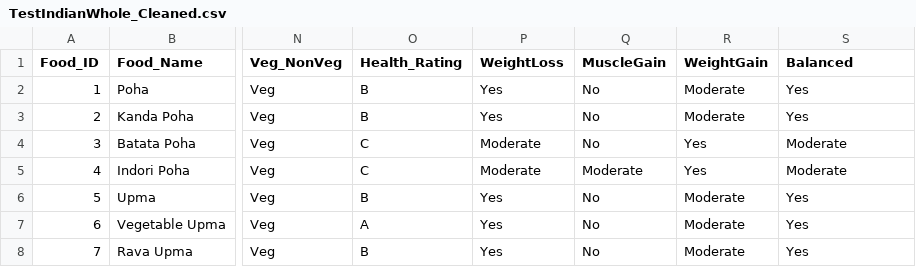
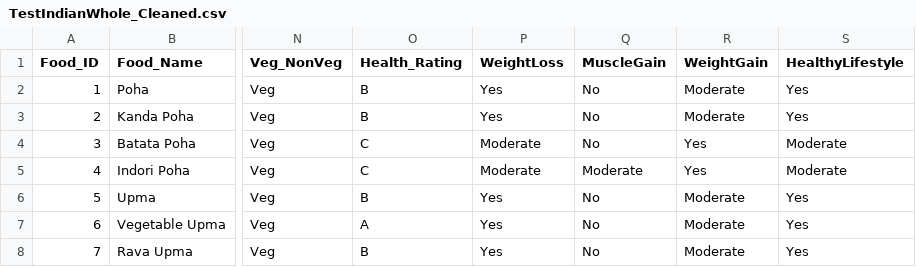
Before and after one commit to samrat04-dev/NutriNyx, a CSV file: data/TestIndianWhole_Cleaned.csv, drawn as a sheet; only a part is shown, gaps mark what is left out; the diff names each change by its address in the sheet, - before the commit and + after, or states it on an @@ line.

```diff
--- a/data/TestIndianWhole_Cleaned.csv
+++ b/data/TestIndianWhole_Cleaned.csv
-S1: Balanced
+S1: HealthyLifestyle
```
Also changed, not shown: 16 other files.
